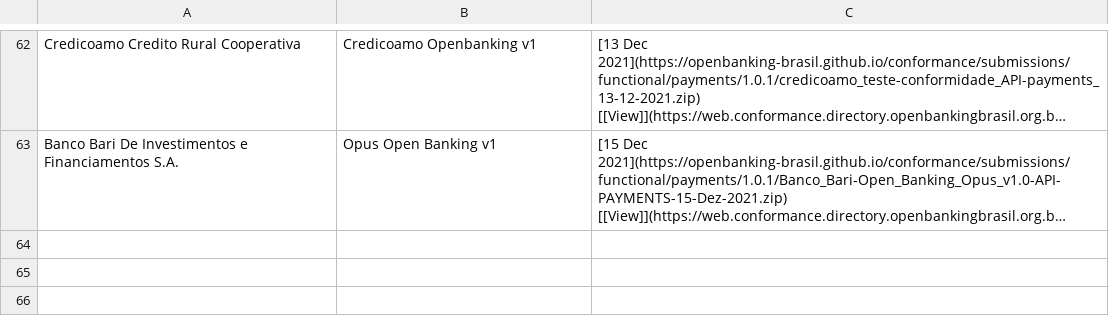
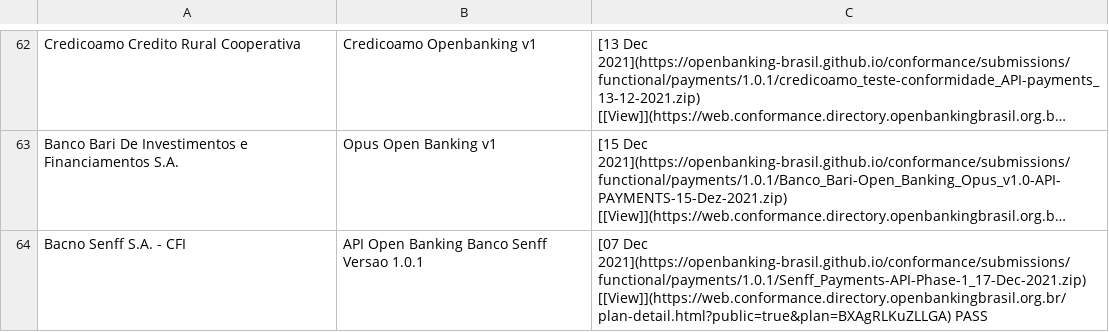
Before and after one commit to milad-raidiam/conformance, a CSV file: phase3-data.csv, drawn as a sheet; only a part is shown, gaps mark what is left out; long unchanged cells end in …; the diff names each change by its address in the sheet, - before the commit and + after, or states it on an @@ line.

Commit message:
Senff-Payments

```diff
--- a/phase3-data.csv
+++ b/phase3-data.csv
+row 64: Bacno Senff S.A. - CFI | API Open Banking Banco Senff Versao 1.0.1 | [07 Dec 2021](https://openbanking-brasil.github.io/conformance/submissions/functional/payments/1.0.1/Senff_Payments-API-Phase-1_17-Dec-2021.zip) [[View]](https://web.conformance.directory.openbankingbrasil.org.br/plan-detail.html?public=true&plan=BXAgRLKuZLLGA) PASS
```
Also changed, not shown: 3 other files.
